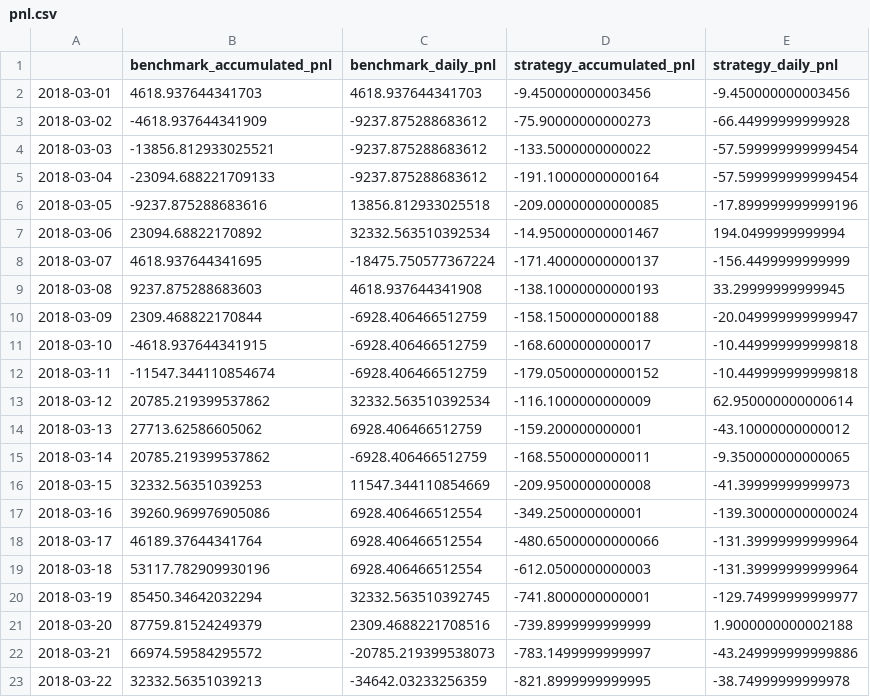
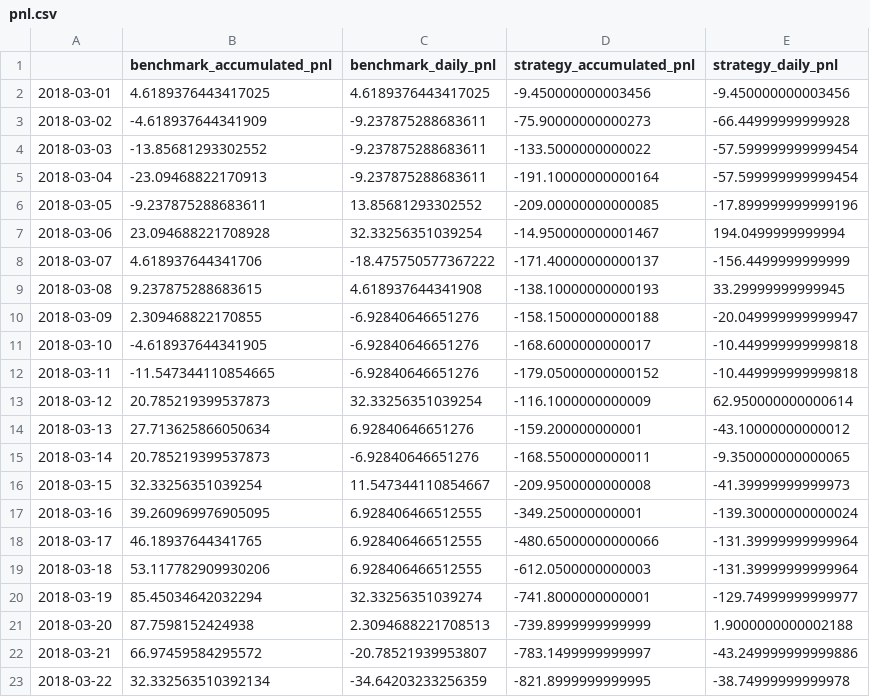
Before and after one commit to Octopolugal/BacktestAnalyzer, a CSV file: test_output/pnl.csv, drawn as a sheet.

```diff
--- a/test_output/pnl.csv
+++ b/test_output/pnl.csv
@@ -1,23 +1,23 @@
 ,benchmark_accumulated_pnl,benchmark_daily_pnl,strategy_accumulated_pnl,strategy_daily_pnl
-2018-03-01,4618.937644341703,4618.937644341703,-9.450000000003456,-9.450000000003456
-2018-03-02,-4618.937644341909,-9237.875288683612,-75.90000000000273,-66.44999999999928
-2018-03-03,-13856.812933025521,-9237.875288683612,-133.5000000000022,-57.599999999999454
-2018-03-04,-23094.688221709133,-9237.875288683612,-191.10000000000164,-57.599999999999454
-2018-03-05,-9237.875288683616,13856.812933025518,-209.00000000000085,-17.899999999999196
-2018-03-06,23094.68822170892,32332.563510392534,-14.950000000001467,194.0499999999994
-2018-03-07,4618.937644341695,-18475.750577367224,-171.40000000000137,-156.4499999999999
-2018-03-08,9237.875288683603,4618.937644341908,-138.10000000000193,33.29999999999945
-2018-03-09,2309.468822170844,-6928.406466512759,-158.15000000000188,-20.049999999999947
-2018-03-10,-4618.937644341915,-6928.406466512759,-168.6000000000017,-10.449999999999818
-2018-03-11,-11547.344110854674,-6928.406466512759,-179.05000000000152,-10.449999999999818
-2018-03-12,20785.219399537862,32332.563510392534,-116.1000000000009,62.950000000000614
-2018-03-13,27713.62586605062,6928.406466512759,-159.200000000001,-43.10000000000012
-2018-03-14,20785.219399537862,-6928.406466512759,-168.5500000000011,-9.350000000000065
-2018-03-15,32332.56351039253,11547.344110854669,-209.9500000000008,-41.39999999999973
-2018-03-16,39260.969976905086,6928.406466512554,-349.250000000001,-139.30000000000024
-2018-03-17,46189.37644341764,6928.406466512554,-480.65000000000066,-131.39999999999964
-2018-03-18,53117.782909930196,6928.406466512554,-612.0500000000003,-131.39999999999964
-2018-03-19,85450.34642032294,32332.563510392745,-741.8000000000001,-129.74999999999977
-2018-03-20,87759.81524249379,2309.4688221708516,-739.8999999999999,1.9000000000002188
-2018-03-21,66974.59584295572,-20785.219399538073,-783.1499999999997,-43.249999999999886
-2018-03-22,32332.56351039213,-34642.03233256359,-821.8999999999995,-38.74999999999978
+2018-03-01,4.6189376443417025,4.6189376443417025,-9.450000000003456,-9.450000000003456
+2018-03-02,-4.618937644341909,-9.237875288683611,-75.90000000000273,-66.44999999999928
+2018-03-03,-13.85681293302552,-9.237875288683611,-133.5000000000022,-57.599999999999454
+2018-03-04,-23.09468822170913,-9.237875288683611,-191.10000000000164,-57.599999999999454
+2018-03-05,-9.237875288683611,13.85681293302552,-209.00000000000085,-17.899999999999196
+2018-03-06,23.094688221708928,32.33256351039254,-14.950000000001467,194.0499999999994
+2018-03-07,4.618937644341706,-18.475750577367222,-171.40000000000137,-156.4499999999999
+2018-03-08,9.237875288683615,4.618937644341908,-138.10000000000193,33.29999999999945
+2018-03-09,2.309468822170855,-6.92840646651276,-158.15000000000188,-20.049999999999947
+2018-03-10,-4.618937644341905,-6.92840646651276,-168.6000000000017,-10.449999999999818
+2018-03-11,-11.547344110854665,-6.92840646651276,-179.05000000000152,-10.449999999999818
+2018-03-12,20.785219399537873,32.33256351039254,-116.1000000000009,62.950000000000614
+2018-03-13,27.713625866050634,6.92840646651276,-159.200000000001,-43.10000000000012
+2018-03-14,20.785219399537873,-6.92840646651276,-168.5500000000011,-9.350000000000065
+2018-03-15,32.33256351039254,11.547344110854667,-209.9500000000008,-41.39999999999973
+2018-03-16,39.260969976905095,6.928406466512555,-349.250000000001,-139.30000000000024
+2018-03-17,46.18937644341765,6.928406466512555,-480.65000000000066,-131.39999999999964
+2018-03-18,53.117782909930206,6.928406466512555,-612.0500000000003,-131.39999999999964
+2018-03-19,85.45034642032294,32.33256351039274,-741.8000000000001,-129.74999999999977
+2018-03-20,87.7598152424938,2.3094688221708513,-739.8999999999999,1.9000000000002188
+2018-03-21,66.97459584295572,-20.78521939953807,-783.1499999999997,-43.249999999999886
+2018-03-22,32.332563510392134,-34.64203233256359,-821.8999999999995,-38.74999999999978
```
Also changed, not shown: test_output/return.csv, 4 other files.
